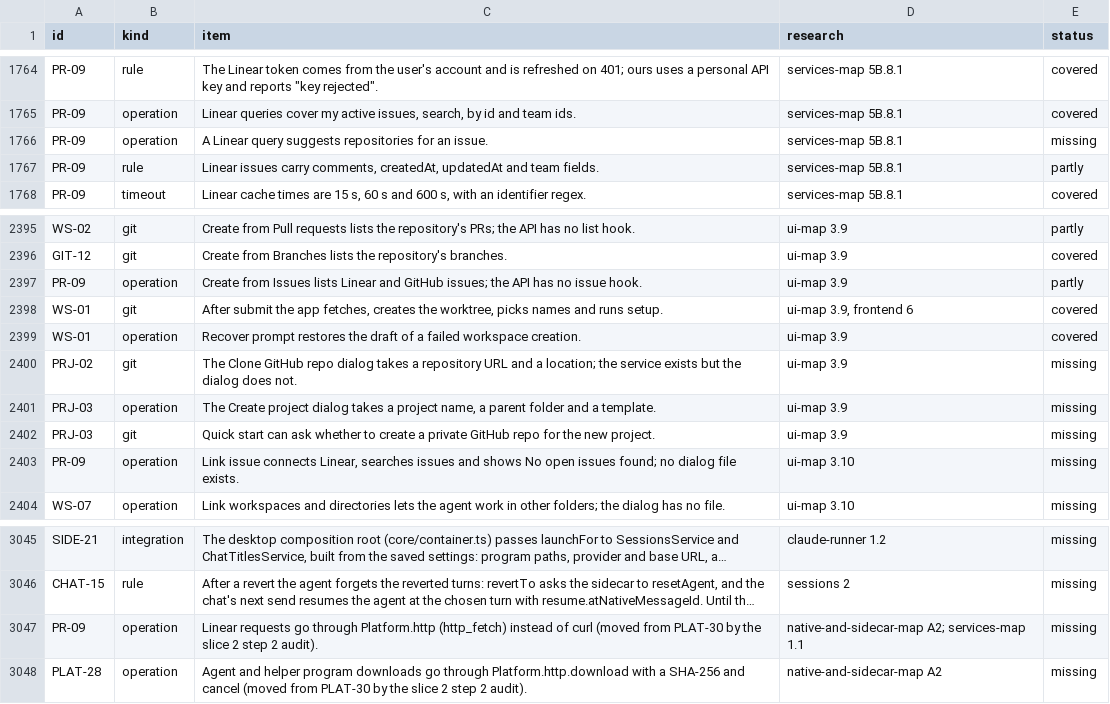
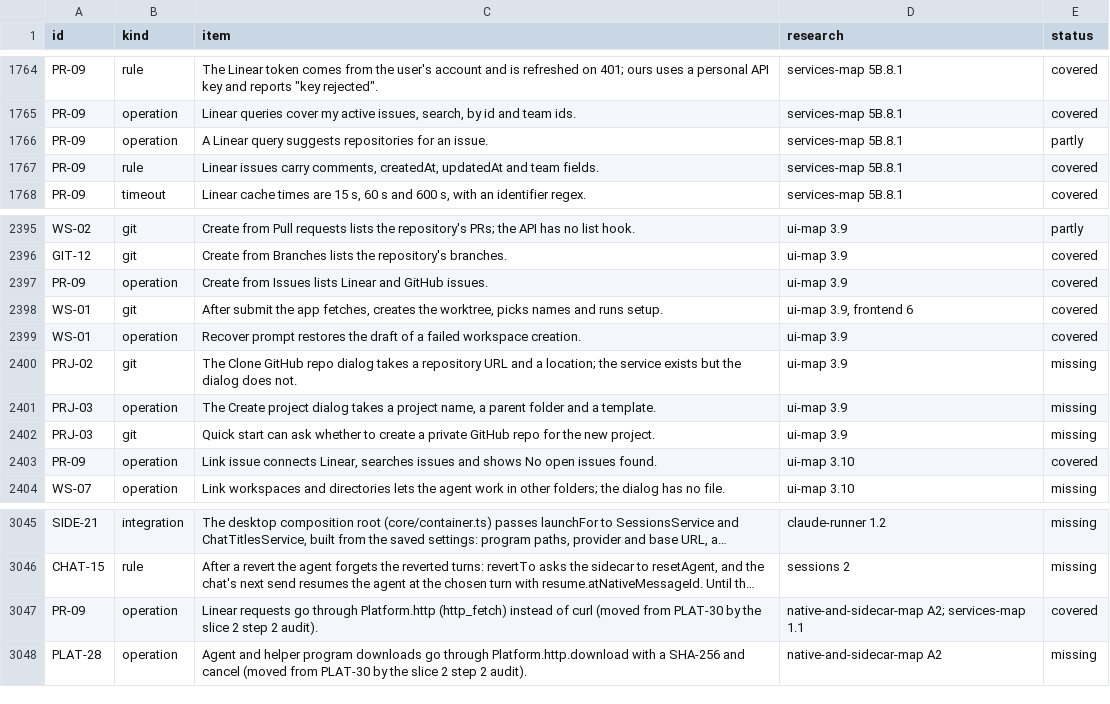
Before and after one commit to jahala/conducted, a TSV file: docs/plans/items/system.tsv, drawn as a sheet; only a part is shown, gaps mark what is left out; long unchanged cells end in …; the diff names each change by its address in the sheet, - before the commit and + after, or states it on an @@ line.

```diff
--- a/docs/plans/items/system.tsv
+++ b/docs/plans/items/system.tsv
-E1766 (status): missing
+E1766 (status): partly
-E1767 (status): partly
+E1767 (status): covered
-C2397 (item): …and GitHub issues; the API has no issue hook.
+C2397 (item): …and GitHub issues.
-E2397 (status): partly
+E2397 (status): covered
-C2403 (item): …open issues found; no dialog file exists.
+C2403 (item): …open issues found.
-E2403 (status): missing
+E2403 (status): covered
-E3047 (status): missing
+E3047 (status): covered
```
Also changed, not shown: docs/plans/items/ui.tsv.
